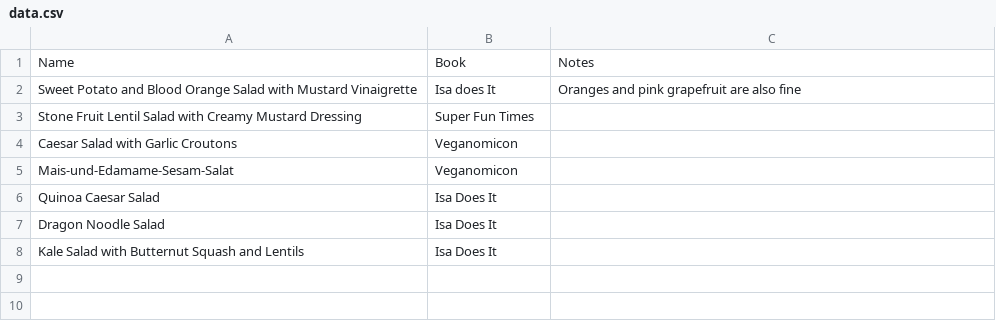
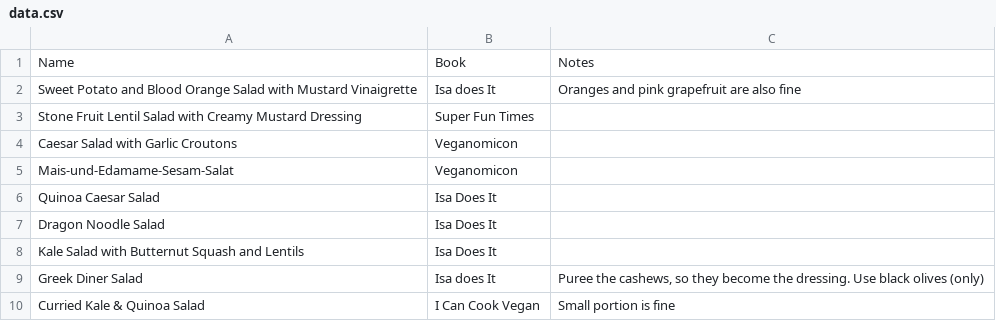
Before and after one commit to nikitaDanilenko/nikitaDanilenko.github.io, a CSV file: food/salads/data.csv, drawn as a sheet; the diff names each change by its address in the sheet, - before the commit and + after, or states it on an @@ line.

```diff
--- a/food/salads/data.csv
+++ b/food/salads/data.csv
+row 9: Greek Diner Salad | Isa does It | Puree the cashews, so they become the dressing. Use black olives (only)
+row 10: Curried Kale & Quinoa Salad | I Can Cook Vegan | Small portion is fine
```
Also changed, not shown: food/dessert/data.csv, food/regular/data.csv, 1 other file.
